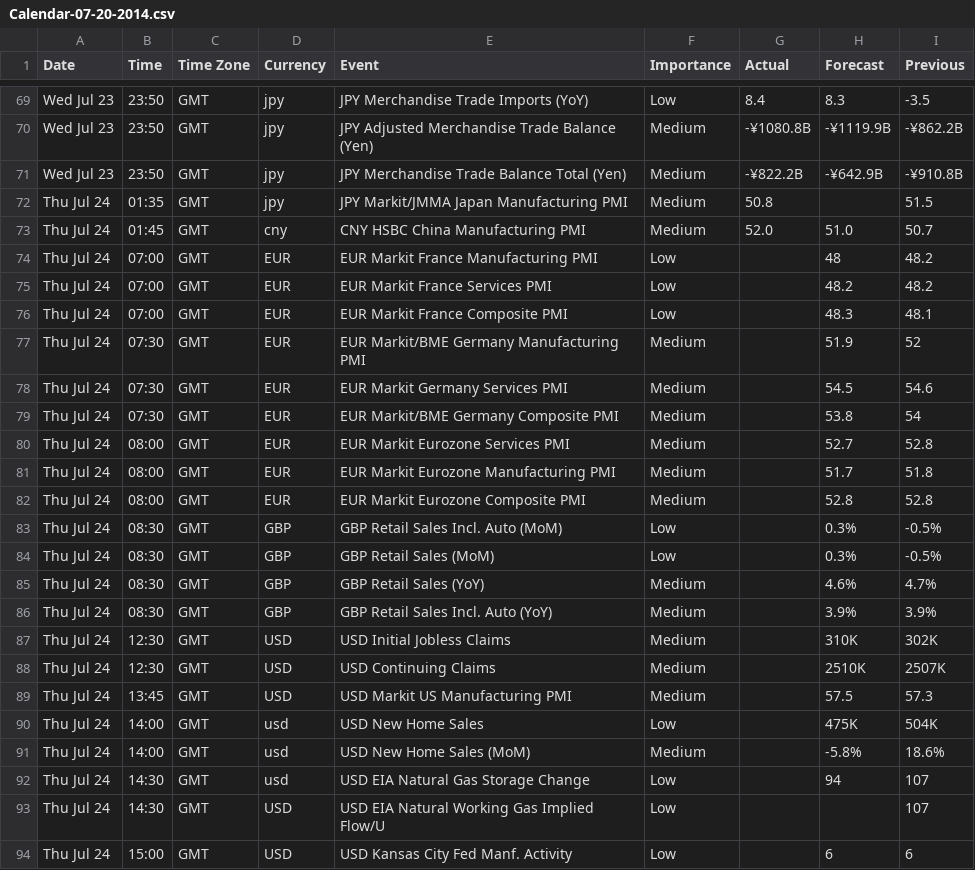
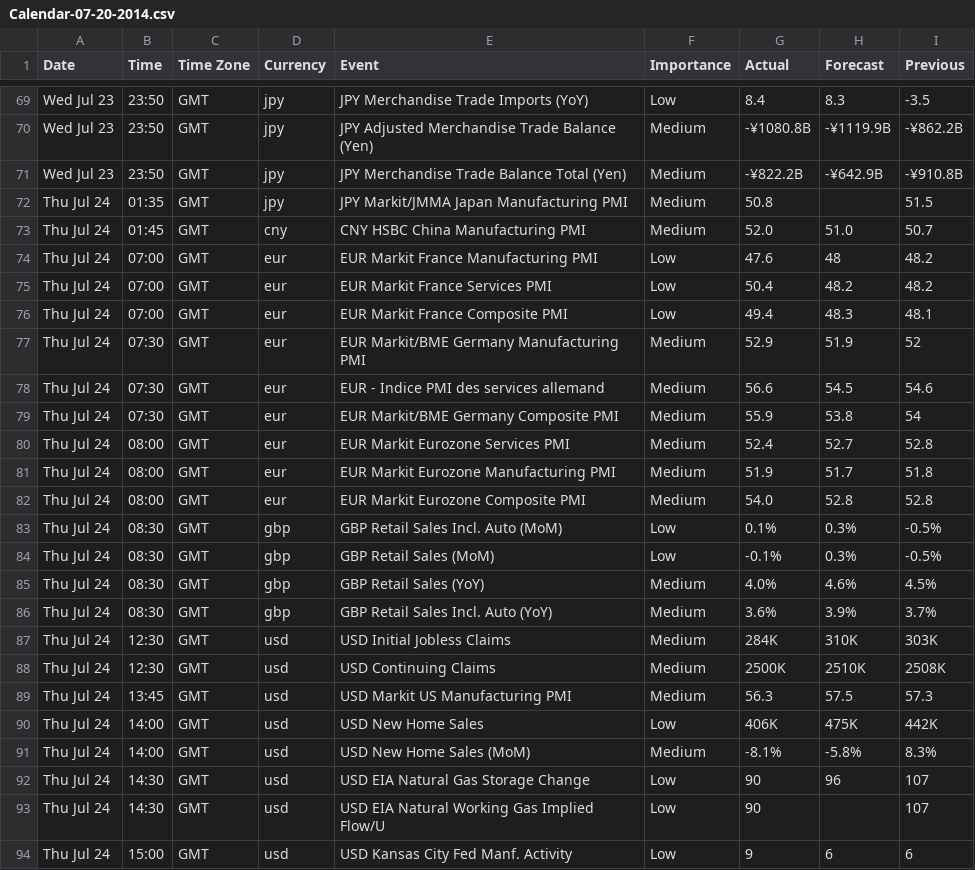
Before and after one commit to webpolis/fxpal, a CSV file: app/data/Calendar-07-20-2014.csv, drawn as a sheet; only a part is shown, gaps mark what is left out; the diff covers the shown part only.

Commit message:
update datasets

```diff
--- a/app/data/Calendar-07-20-2014.csv
+++ b/app/data/Calendar-07-20-2014.csv
@@ -73,22 +73,22 @@ Thu Jul 24,01:35,GMT,jpy,JPY Markit/JMMA Japan Manufacturing PMI,Medium,50.8,,51
 Thu Jul 24,01:45,GMT,cny,CNY HSBC China Manufacturing PMI,Medium,52.0,51.0,50.7
-Thu Jul 24,07:00,GMT,EUR,EUR Markit France Manufacturing PMI,Low,,48,48.2
-Thu Jul 24,07:00,GMT,EUR,EUR Markit France Services PMI,Low,,48.2,48.2
-Thu Jul 24,07:00,GMT,EUR,EUR Markit France Composite PMI,Low,,48.3,48.1
-Thu Jul 24,07:30,GMT,EUR,EUR Markit/BME Germany Manufacturing PMI,Medium,,51.9,52
-Thu Jul 24,07:30,GMT,EUR,EUR Markit Germany Services PMI,Medium,,54.5,54.6
-Thu Jul 24,07:30,GMT,EUR,EUR Markit/BME Germany Composite PMI,Medium,,53.8,54
-Thu Jul 24,08:00,GMT,EUR,EUR Markit Eurozone Services PMI,Medium,,52.7,52.8
-Thu Jul 24,08:00,GMT,EUR,EUR Markit Eurozone Manufacturing PMI,Medium,,51.7,51.8
-Thu Jul 24,08:00,GMT,EUR,EUR Markit Eurozone Composite PMI,Medium,,52.8,52.8
-Thu Jul 24,08:30,GMT,GBP,GBP Retail Sales Incl. Auto (MoM),Low,,0.3%,-0.5%
-Thu Jul 24,08:30,GMT,GBP,GBP Retail Sales (MoM),Low,,0.3%,-0.5%
-Thu Jul 24,08:30,GMT,GBP,GBP Retail Sales (YoY),Medium,,4.6%,4.7%
-Thu Jul 24,08:30,GMT,GBP,GBP Retail Sales Incl. Auto (YoY),Medium,,3.9%,3.9%
-Thu Jul 24,12:30,GMT,USD,USD Initial Jobless Claims,Medium,,310K,302K
-Thu Jul 24,12:30,GMT,USD,USD Continuing Claims,Medium,,2510K,2507K
-Thu Jul 24,13:45,GMT,USD,USD Markit US Manufacturing PMI,Medium,,57.5,57.3
-Thu Jul 24,14:00,GMT,usd,USD New Home Sales,Low,,475K,504K
-Thu Jul 24,14:00,GMT,usd,USD New Home Sales (MoM),Medium,,-5.8%,18.6%
-Thu Jul 24,14:30,GMT,usd,USD EIA Natural Gas Storage Change,Low,,94,107
-Thu Jul 24,14:30,GMT,USD,USD EIA Natural Working Gas Implied Flow/U,Low,,,107
-Thu Jul 24,15:00,GMT,USD,USD Kansas City Fed Manf. Activity,Low,,6,6
+Thu Jul 24,07:00,GMT,eur,EUR Markit France Manufacturing PMI,Low,47.6,48,48.2
+Thu Jul 24,07:00,GMT,eur,EUR Markit France Services PMI,Low,50.4,48.2,48.2
+Thu Jul 24,07:00,GMT,eur,EUR Markit France Composite PMI,Low,49.4,48.3,48.1
+Thu Jul 24,07:30,GMT,eur,EUR Markit/BME Germany Manufacturing PMI,Medium,52.9,51.9,52
+Thu Jul 24,07:30,GMT,eur,EUR - Indice PMI des services allemand,Medium,56.6,54.5,54.6
+Thu Jul 24,07:30,GMT,eur,EUR Markit/BME Germany Composite PMI,Medium,55.9,53.8,54
+Thu Jul 24,08:00,GMT,eur,EUR Markit Eurozone Services PMI,Medium,52.4,52.7,52.8
+Thu Jul 24,08:00,GMT,eur,EUR Markit Eurozone Manufacturing PMI,Medium,51.9,51.7,51.8
+Thu Jul 24,08:00,GMT,eur,EUR Markit Eurozone Composite PMI,Medium,54.0,52.8,52.8
+Thu Jul 24,08:30,GMT,gbp,GBP Retail Sales Incl. Auto (MoM),Low,0.1%,0.3%,-0.5%
+Thu Jul 24,08:30,GMT,gbp,GBP Retail Sales (MoM),Low,-0.1%,0.3%,-0.5%
+Thu Jul 24,08:30,GMT,gbp,GBP Retail Sales (YoY),Medium,4.0%,4.6%,4.5%
+Thu Jul 24,08:30,GMT,gbp,GBP Retail Sales Incl. Auto (YoY),Medium,3.6%,3.9%,3.7%
+Thu Jul 24,12:30,GMT,usd,USD Initial Jobless Claims,Medium,284K,310K,303K
+Thu Jul 24,12:30,GMT,usd,USD Continuing Claims,Medium,2500K,2510K,2508K
+Thu Jul 24,13:45,GMT,usd,USD Markit US Manufacturing PMI,Medium,56.3,57.5,57.3
+Thu Jul 24,14:00,GMT,usd,USD New Home Sales,Low,406K,475K,442K
+Thu Jul 24,14:00,GMT,usd,USD New Home Sales (MoM),Medium,-8.1%,-5.8%,8.3%
+Thu Jul 24,14:30,GMT,usd,USD EIA Natural Gas Storage Change,Low,90,96,107
+Thu Jul 24,14:30,GMT,usd,USD EIA Natural Working Gas Implied Flow/U,Low,90,,107
+Thu Jul 24,15:00,GMT,usd,USD Kansas City Fed Manf. Activity,Low,9,6,6
```
Also changed, not shown: 2 removed rows and 66 edited cells elsewhere in this file, 3 other files.
